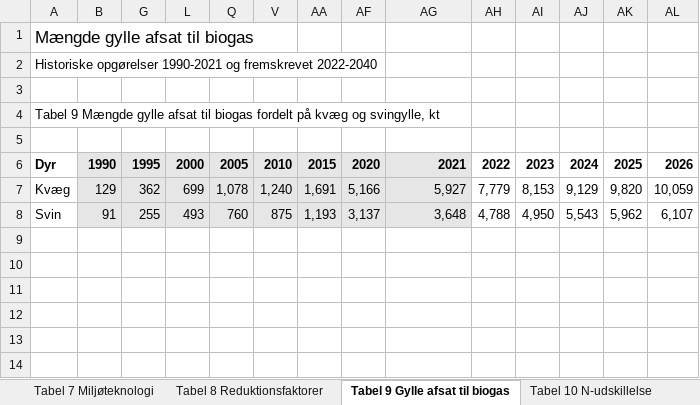
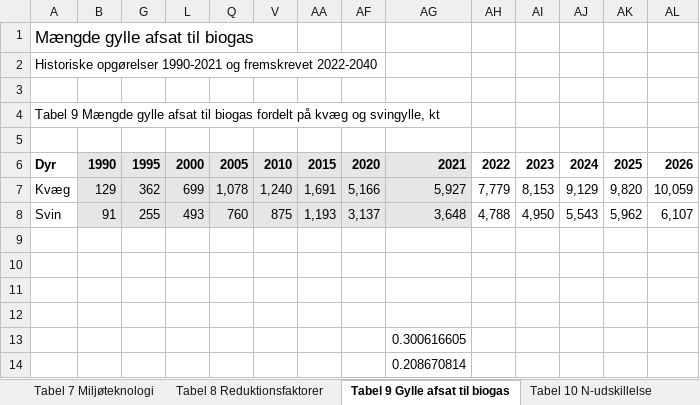
Before and after one commit to AU-BCE-EE/Dalby-2024-KVIK, an Excel workbook: data/original/kf23_dataark_-_landbrug.xlsx, sheet Tabel 9 Gylle afsat til biogas, drawn as a sheet; only a part is shown; values as stored, in another font and other column widths than the file's, no borders; rows hold the shown columns only; the diff names each change by its address in the sheet, - before the commit and + after, or states it on an @@ line.

```diff
--- a/data/original/kf23_dataark_-_landbrug.xlsx (sheet Tabel 9 Gylle afsat til biogas)
+++ b/data/original/kf23_dataark_-_landbrug.xlsx (sheet Tabel 9 Gylle afsat til biogas)
+row 9: (empty)
+row 10: (empty)
+row 11: (empty)
+row 12: (empty)
+row 13:  |  |  |  |  |  |  |  | 0.300616605
+row 14:  |  |  |  |  |  |  |  | 0.208670814
```
Also changed, not shown: sheet Tabel 7 Miljøteknologi, data/original/Til Anders Peter og Frederik 14122023.xlsx, model/Metanproduktion_Arrhenius_v7_02012023.xlsx, 8 other files.
